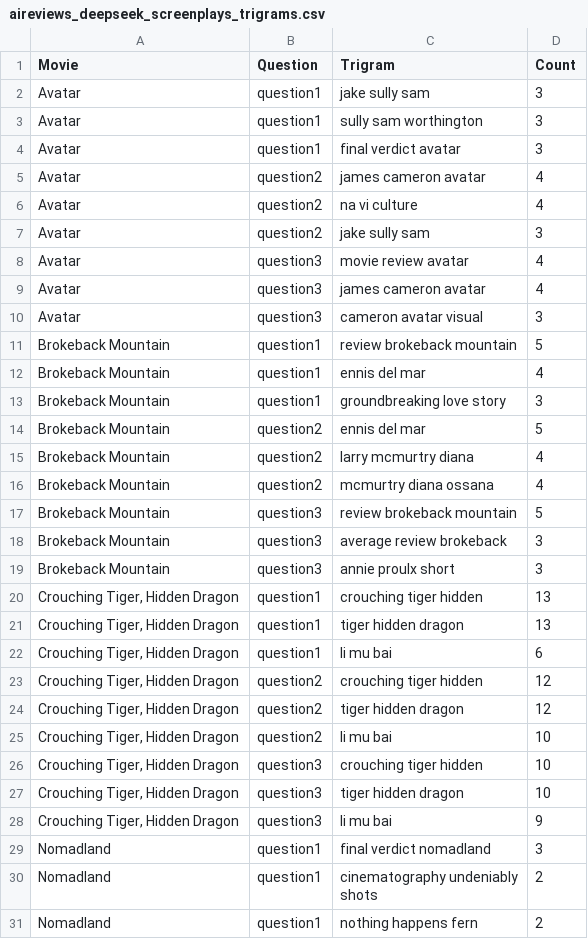
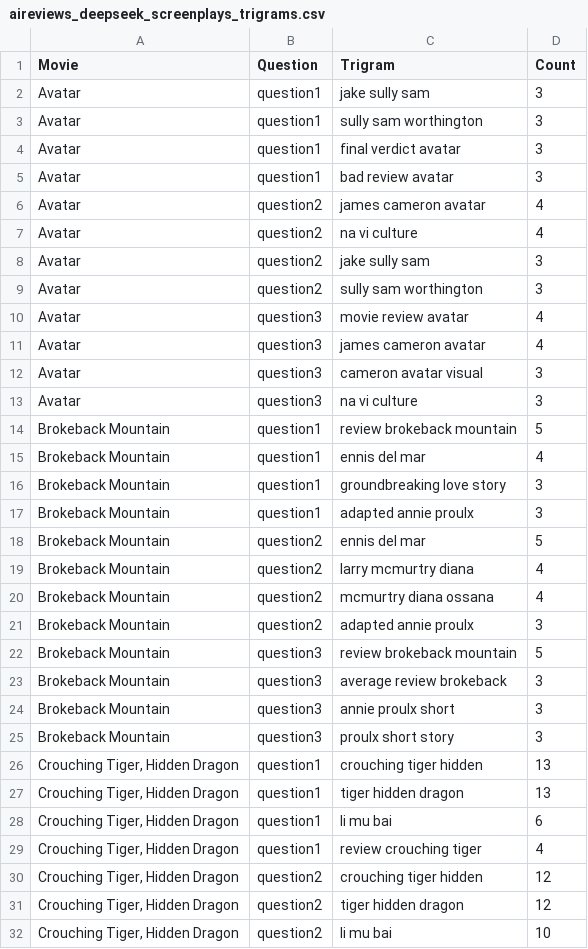
Before and after one commit to sydney-machine-learning/LLM-moviereviews, a CSV file: Trigram Analysis/aireviews_deepseek_screenplays_trigrams.csv (was trigrams_output/aireviews_deepseek_screenplays_trigrams.csv), drawn as a sheet; only a part is shown; the shorter side is filled out with more unchanged rows; the diff covers the shown part only.

```diff
--- a/trigrams_output/aireviews_deepseek_screenplays_trigrams.csv
+++ b/Trigram Analysis/aireviews_deepseek_screenplays_trigrams.csv
@@ -4,2 +4,3 @@ Avatar,question1,sully sam worthington,3
 Avatar,question1,final verdict avatar,3
+Avatar,question1,bad review avatar,3
 Avatar,question2,james cameron avatar,4
@@ -7,2 +8,3 @@ Avatar,question2,na vi culture,4
 Avatar,question2,jake sully sam,3
+Avatar,question2,sully sam worthington,3
 Avatar,question3,movie review avatar,4
@@ -10,2 +12,3 @@ Avatar,question3,james cameron avatar,4
 Avatar,question3,cameron avatar visual,3
+Avatar,question3,na vi culture,3
 Brokeback Mountain,question1,review brokeback mountain,5
@@ -13,2 +16,3 @@ Brokeback Mountain,question1,ennis del mar,4
 Brokeback Mountain,question1,groundbreaking love story,3
+Brokeback Mountain,question1,adapted annie proulx,3
 Brokeback Mountain,question2,ennis del mar,5
@@ -16,2 +20,3 @@ Brokeback Mountain,question2,larry mcmurtry diana,4
 Brokeback Mountain,question2,mcmurtry diana ossana,4
+Brokeback Mountain,question2,adapted annie proulx,3
 Brokeback Mountain,question3,review brokeback mountain,5
@@ -19,2 +24,3 @@ Brokeback Mountain,question3,average review brokeback,3
 Brokeback Mountain,question3,annie proulx short,3
+Brokeback Mountain,question3,proulx short story,3
 "Crouching Tiger, Hidden Dragon",question1,crouching tiger hidden,13
@@ -22,2 +28,3 @@ Brokeback Mountain,question3,annie proulx short,3
 "Crouching Tiger, Hidden Dragon",question1,li mu bai,6
+"Crouching Tiger, Hidden Dragon",question1,review crouching tiger,4
 "Crouching Tiger, Hidden Dragon",question2,crouching tiger hidden,12
```
Also changed, not shown: 11 added rows elsewhere in this file, Trigram Analysis/aireviews_chatgpt_trigrams.csv, Trigram Analysis/aireviews_deepseek_trigrams.csv, 44 other files.
